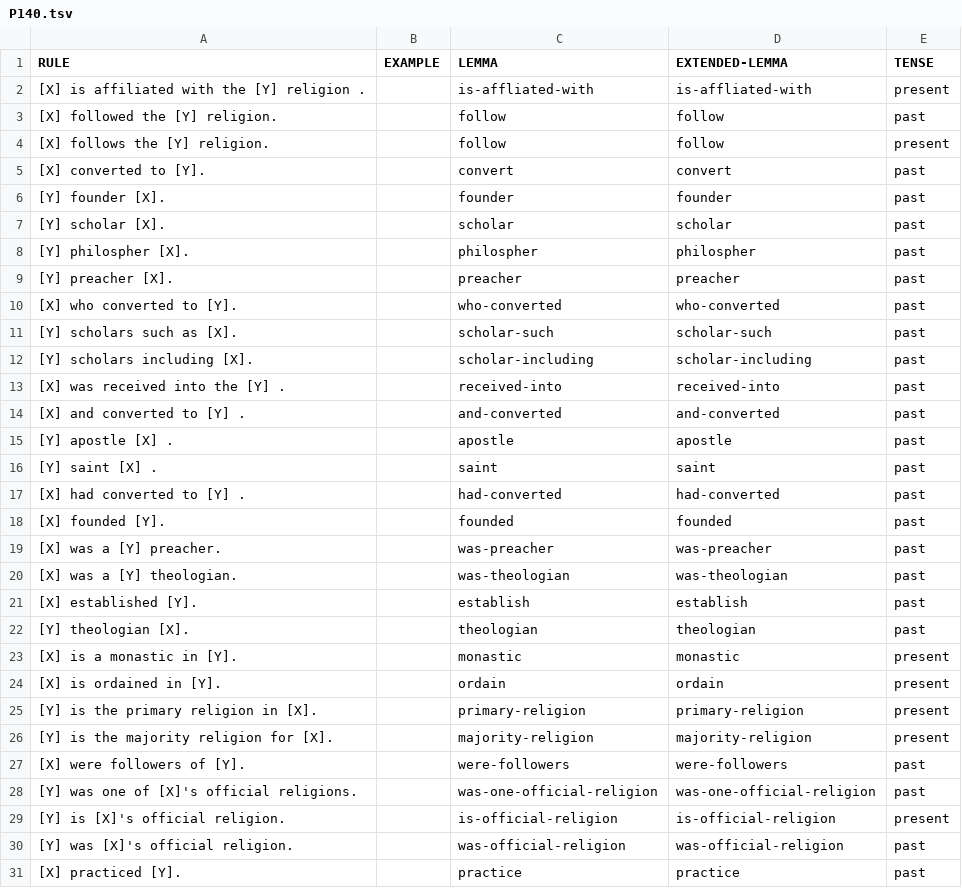
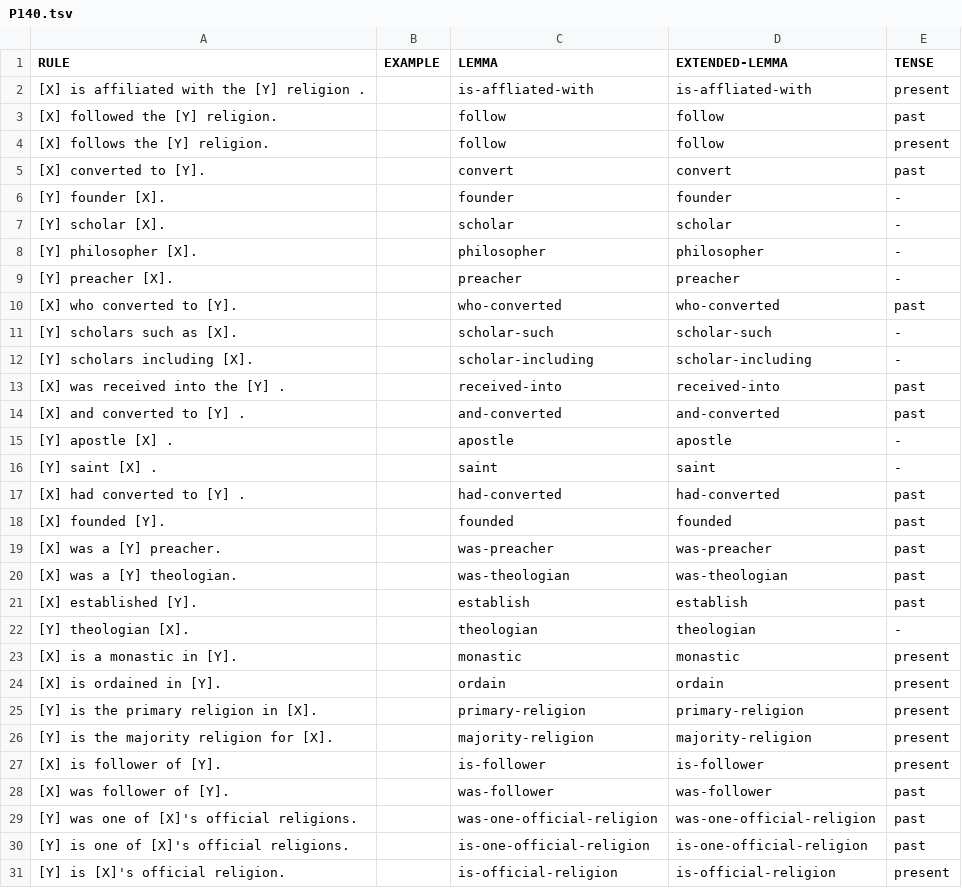
Before and after one commit to yanaiela/lm_meaning, a TSV file: data/pattern_data/P140.tsv, drawn as a sheet; only a part is shown; the shorter side is filled out with more unchanged rows.

Commit message:
Update P140.tsv

```diff
--- a/data/pattern_data/P140.tsv
+++ b/data/pattern_data/P140.tsv
@@ -5,13 +5,13 @@ RULE	EXAMPLE	LEMMA	EXTENDED-LEMMA	TENSE
 [X] converted to [Y].		convert	convert	past
-[Y] founder [X].		founder	founder	past
-[Y] scholar [X].		scholar	scholar	past
-[Y] philospher [X].		philospher	philospher	past
-[Y] preacher [X].		preacher	preacher	past
+[Y] founder [X].		founder	founder	-
+[Y] scholar [X].		scholar	scholar	-
+[Y] philosopher [X].		philosopher	philosopher	-
+[Y] preacher [X].		preacher	preacher	-
 [X] who converted to [Y].		who-converted	who-converted	past
-[Y] scholars such as [X].		scholar-such	scholar-such	past
-[Y] scholars including [X].		scholar-including	scholar-including	past
+[Y] scholars such as [X].		scholar-such	scholar-such	-
+[Y] scholars including [X].		scholar-including	scholar-including	-
 [X] was received into the [Y] .		received-into	received-into	past
 [X] and converted to [Y] .		and-converted	and-converted	past
-[Y] apostle [X] .		apostle	apostle	past
-[Y] saint [X] .		saint	saint	past
+[Y] apostle [X] .		apostle	apostle	-
+[Y] saint [X] .		saint	saint	-
 [X] had converted to [Y] .		had-converted	had-converted	past
@@ -21,3 +21,3 @@ RULE	EXAMPLE	LEMMA	EXTENDED-LEMMA	TENSE
 [X] established [Y].		establish	establish	past
-[Y] theologian [X].		theologian	theologian	past
+[Y] theologian [X].		theologian	theologian	-
 [X] is a monastic in [Y].		monastic	monastic	present
@@ -26,4 +26,6 @@ RULE	EXAMPLE	LEMMA	EXTENDED-LEMMA	TENSE
 [Y] is the majority religion for [X].		majority-religion	majority-religion	present
-[X] were followers of [Y].		were-followers	were-followers	past
+[X] is follower of [Y].		is-follower	is-follower	present
+[X] was follower of [Y].		was-follower	was-follower	past
 [Y] was one of [X]'s official religions.		was-one-official-religion	was-one-official-religion	past
+[Y] is one of [X]'s official religions.		is-one-official-religion	is-one-official-religion	past
 [Y] is [X]'s official religion.		is-official-religion	is-official-religion	present
```
